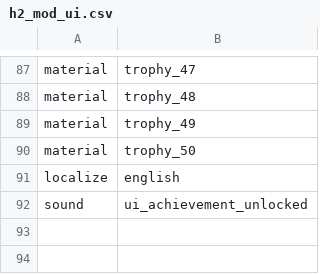
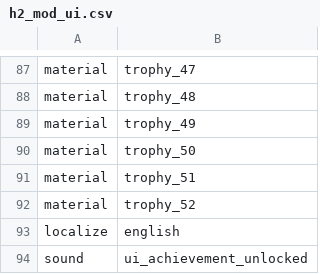
Before and after one commit to alicealys/h2-mod, a CSV file: data/zone_source/h2_mod_ui.csv, drawn as a sheet; only a part is shown, gaps mark what is left out; the diff names each change by its address in the sheet, - before the commit and + after, or states it on an @@ line.

```diff
--- a/data/zone_source/h2_mod_ui.csv
+++ b/data/zone_source/h2_mod_ui.csv
+row 91: material | trophy_51
+row 92: material | trophy_52
```
Also changed, not shown: 10 other files.
